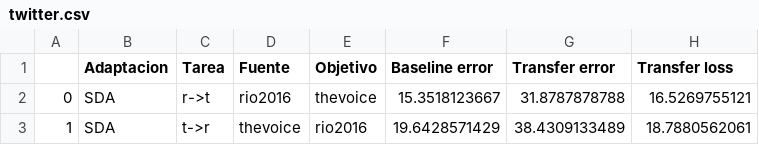
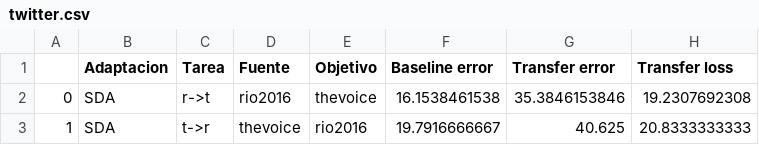
Before and after one commit to franciscoprimero/Memoria, a CSV file: scores/sda/twitter.csv, drawn as a sheet.

Commit message:
Resultados para el dataset de twitter con 2000 dimensiones agregados

```diff
--- a/scores/sda/twitter.csv
+++ b/scores/sda/twitter.csv
@@ -1,3 +1,3 @@
 ,Adaptacion,Tarea,Fuente,Objetivo,Baseline error,Transfer error,Transfer loss
-0,SDA,r->t,rio2016,thevoice,15.3518123667,31.8787878788,16.5269755121
-1,SDA,t->r,thevoice,rio2016,19.6428571429,38.4309133489,18.7880562061
+0,SDA,r->t,rio2016,thevoice,16.1538461538,35.3846153846,19.2307692308
+1,SDA,t->r,thevoice,rio2016,19.7916666667,40.625,20.8333333333
```
Also changed, not shown: scores/msda/twitter.csv, 7 other files.
